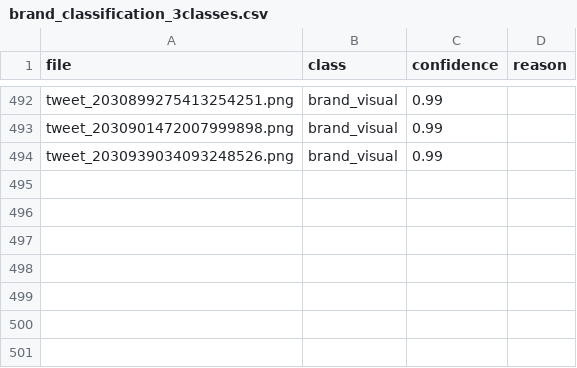
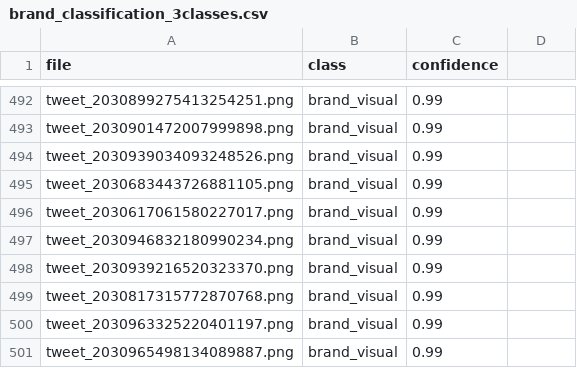
Before and after one commit to scarlettbenisen-stack/brand-repo-v2-quotilol-1000-y2024plus, a CSV file: analysis/brand_classification_3classes.csv, drawn as a sheet; only a part is shown, gaps mark what is left out; the diff names each change by its address in the sheet, - before the commit and + after, or states it on an @@ line.

Commit message:
Ingest 7 new brand tweets and default explorer to newest-first

```diff
--- a/analysis/brand_classification_3classes.csv
+++ b/analysis/brand_classification_3classes.csv
-D1: reason
+D1: (empty)
+row 495: tweet_2030683443726881105.png | brand_visual | 0.99
+row 496: tweet_2030617061580227017.png | brand_visual | 0.99
+row 497: tweet_2030946832180990234.png | brand_visual | 0.99
+row 498: tweet_2030939216520323370.png | brand_visual | 0.99
+row 499: tweet_2030817315772870768.png | brand_visual | 0.99
+row 500: tweet_2030963325220401197.png | brand_visual | 0.99
+row 501: tweet_2030965498134089887.png | brand_visual | 0.99
```
Also changed, not shown: 47 other files.
